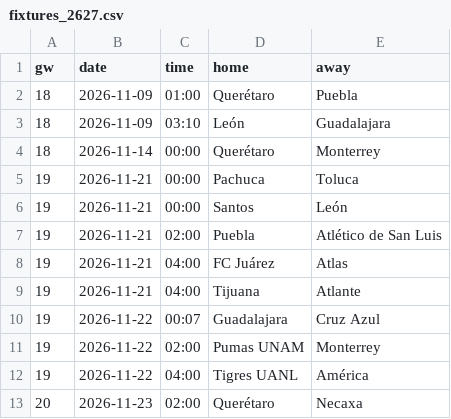
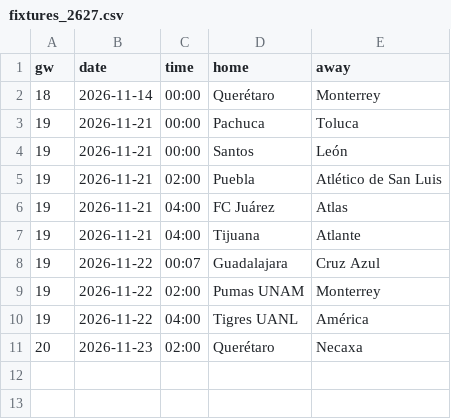
Before and after one commit to L1nu-X/open-matchday, a CSV file: data/MEX_1_liga-mx/fixtures_2627.csv, drawn as a sheet.

```diff
--- a/data/MEX_1_liga-mx/fixtures_2627.csv
+++ b/data/MEX_1_liga-mx/fixtures_2627.csv
@@ -1,4 +1,2 @@
 gw,date,time,home,away
-18,2026-11-09,01:00,Querétaro,Puebla
-18,2026-11-09,03:10,León,Guadalajara
 18,2026-11-14,00:00,Querétaro,Monterrey
```
Also changed, not shown: data/MEX_1_liga-mx/results_2627.csv, data/MEX_2_liga-expansion/results_2627.csv, 4 other files.
